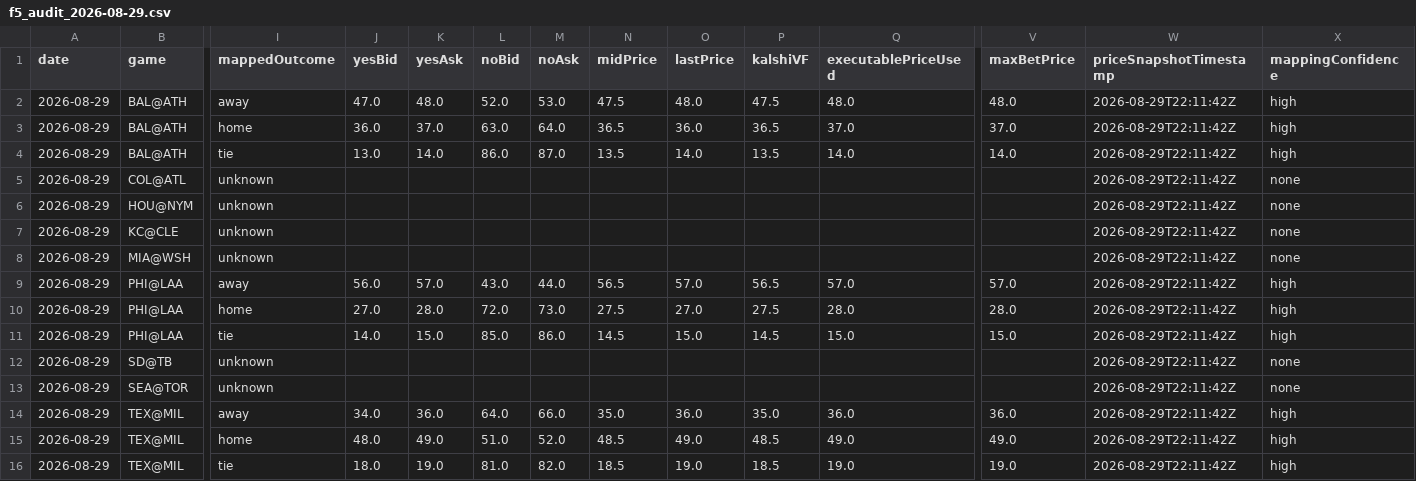
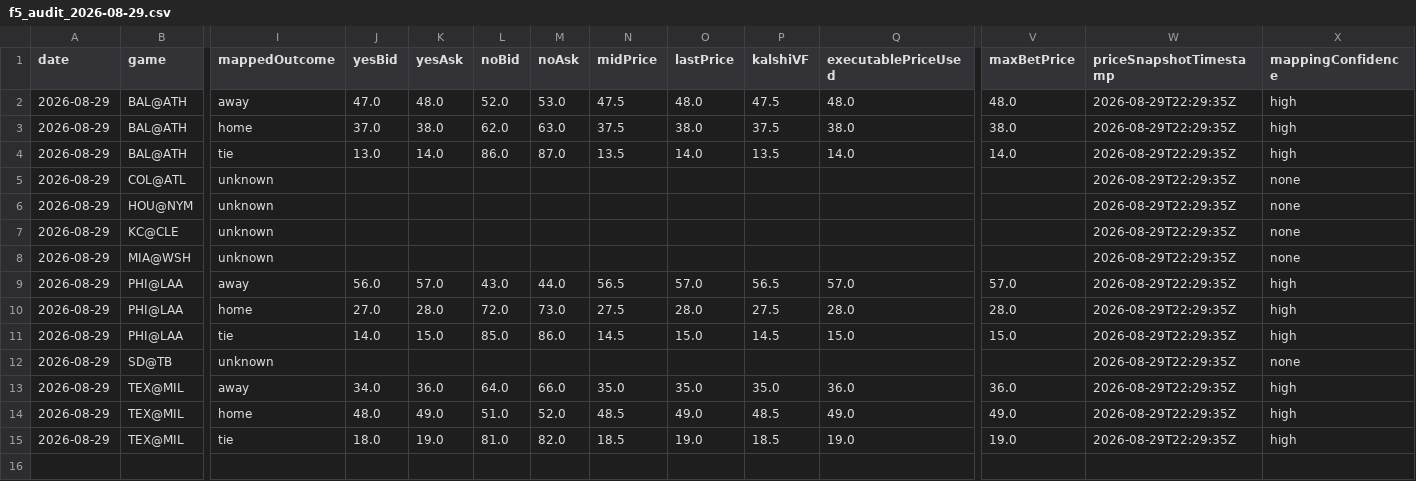
Before and after one commit to chmoses98/edge-finder-api, a CSV file: data/f5_audit_2026-08-29.csv, drawn as a sheet; only a part is shown, gaps mark what is left out; removed rows and columns are numbered as before the commit, all else as after; rows hold the shown columns only; the diff names each change by its address in the sheet, - before the commit and + after, or states it on an @@ line.

```diff
--- a/data/f5_audit_2026-08-29.csv
+++ b/data/f5_audit_2026-08-29.csv
-W2:W12 (priceSnapshotTimestamp): 2026-08-29T22:11:42Z
+W2:W12 (priceSnapshotTimestamp): 2026-08-29T22:29:35Z
-J3 (yesBid): 36.0
+J3 (yesBid): 37.0
-K3 (yesAsk): 37.0
+K3 (yesAsk): 38.0
-L3 (noBid): 63.0
+L3 (noBid): 62.0
-M3 (noAsk): 64.0
+M3 (noAsk): 63.0
-N3 (midPrice): 36.5
+N3 (midPrice): 37.5
-O3 (lastPrice): 36.0
+O3 (lastPrice): 38.0
-P3 (kalshiVF): 36.5
+P3 (kalshiVF): 37.5
-Q3 (executablePriceUsed): 37.0
+Q3 (executablePriceUsed): 38.0
-V3 (maxBetPrice): 37.0
+V3 (maxBetPrice): 38.0
-O10 (lastPrice): 27.0
+O10 (lastPrice): 28.0
-row 13: 2026-08-29 | SEA@TOR | unknown |  |  |  |  |  |  |  |  |  | 2026-08-29T22:11:42Z | none
-O13 (lastPrice): 36.0
+O13 (lastPrice): 35.0
-W13:W15 (priceSnapshotTimestamp): 2026-08-29T22:11:42Z
+W13:W15 (priceSnapshotTimestamp): 2026-08-29T22:29:35Z
```
Also changed, not shown: 25 other files.
